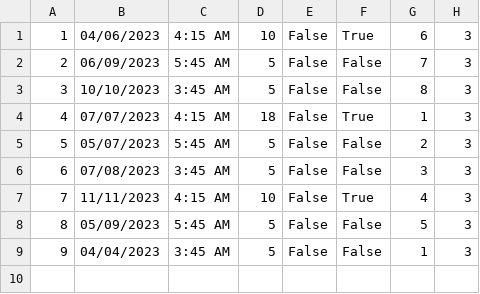
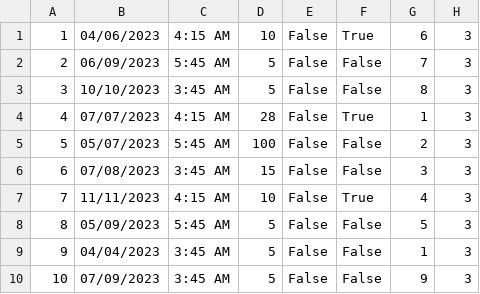
Before and after one commit to uslje13/turisticka-agencija, a CSV file: TravelAgency/Resources/Data/appointments.csv, drawn as a sheet.

```diff
--- a/TravelAgency/Resources/Data/appointments.csv
+++ b/TravelAgency/Resources/Data/appointments.csv
@@ -3,5 +3,5 @@
 3|10/10/2023|3:45 AM|5|False|False|8|3
-4|07/07/2023|4:15 AM|18|False|True|1|3
-5|05/07/2023|5:45 AM|5|False|False|2|3
-6|07/08/2023|3:45 AM|5|False|False|3|3
+4|07/07/2023|4:15 AM|28|False|True|1|3
+5|05/07/2023|5:45 AM|100|False|False|2|3
+6|07/08/2023|3:45 AM|15|False|False|3|3
 7|11/11/2023|4:15 AM|10|False|True|4|3
@@ -9 +9,2 @@
 9|04/04/2023|3:45 AM|5|False|False|1|3
+10|07/09/2023|3:45 AM|5|False|False|9|3
```
Also changed, not shown: TravelAgency/Resources/Data/tours.csv, 9 other files.
